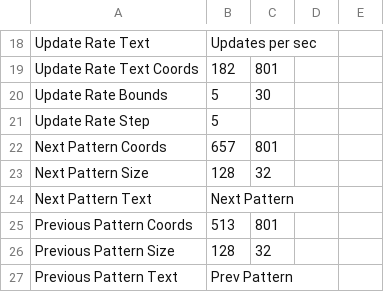
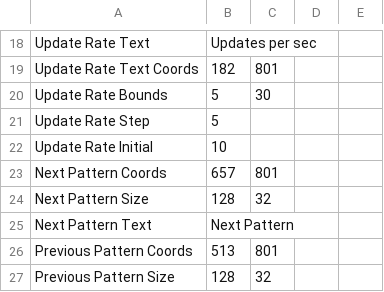
Before and after one commit to eldskald/conways-game-of-life, a CSV file: data/settings.csv, drawn as a sheet; only a part is shown, gaps mark what is left out; the shorter side is filled out with more unchanged rows; the diff names each change by its address in the sheet, - before the commit and + after, or states it on an @@ line.

Commit message:
Add starting update rate to settings.csv

```diff
--- a/data/settings.csv
+++ b/data/settings.csv
+row 22: Update Rate Initial | 10
```
Also changed, not shown: 4 other files.
